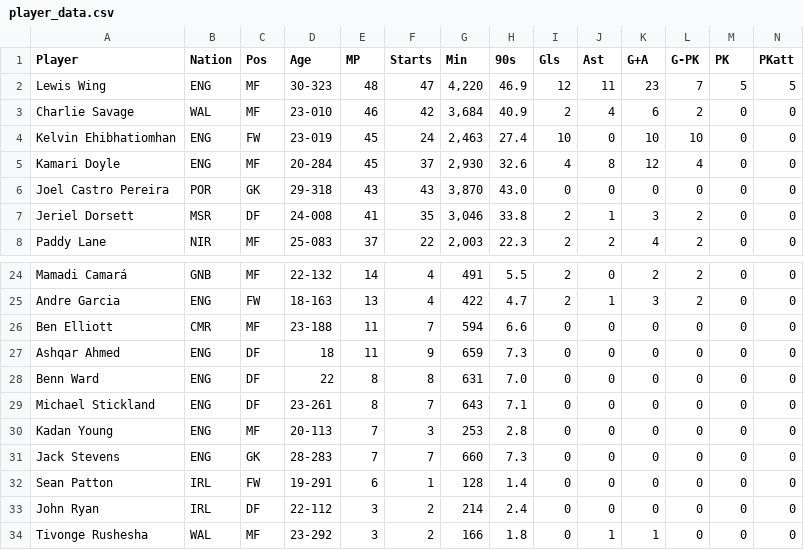
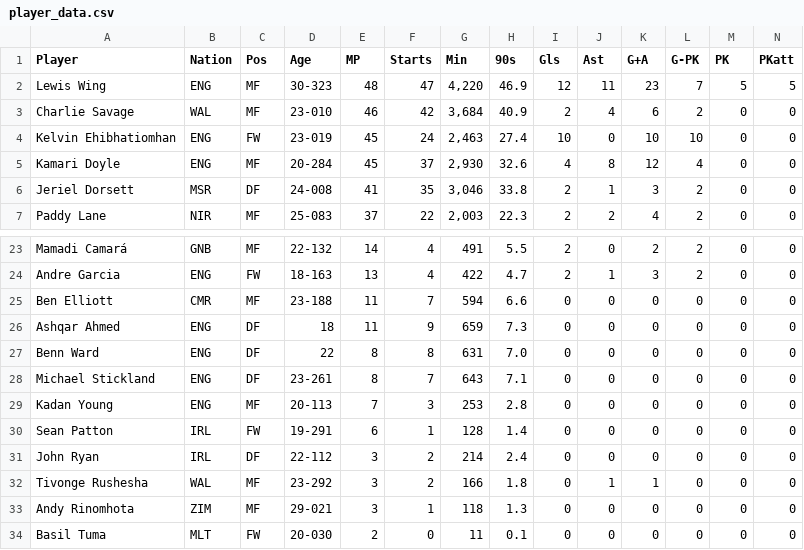
Before and after one commit to MichaelAA6/ReadingStats, a CSV file: app/player_data.csv, drawn as a sheet; only a part is shown, gaps mark what is left out; the shorter side is filled out with more unchanged rows; rows hold the shown columns only; the diff names each change by its address in the sheet, - before the commit and + after, or states it on an @@ line.

Commit message:
fix:updated the db to move GK data to seperate table to store info about saves etc

```diff
--- a/app/player_data.csv
+++ b/app/player_data.csv
-row 6: Joel Castro Pereira | POR | GK | 29-318 | 43 | 43 | 3,870 | 43.0 | 0 | 0 | 0 | 0 | 0 | 0
-row 31: Jack Stevens | ENG | GK | 28-283 | 7 | 7 | 660 | 7.3 | 0 | 0 | 0 | 0 | 0 | 0
```
Also changed, not shown: 2 other files.
